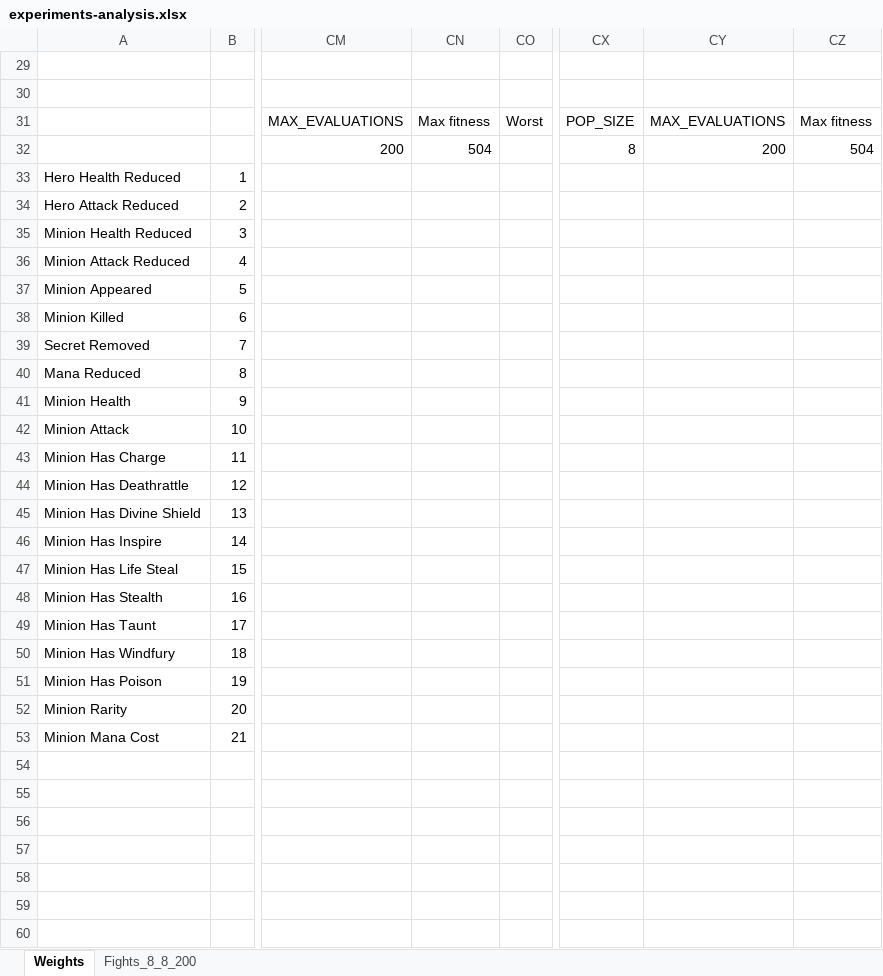
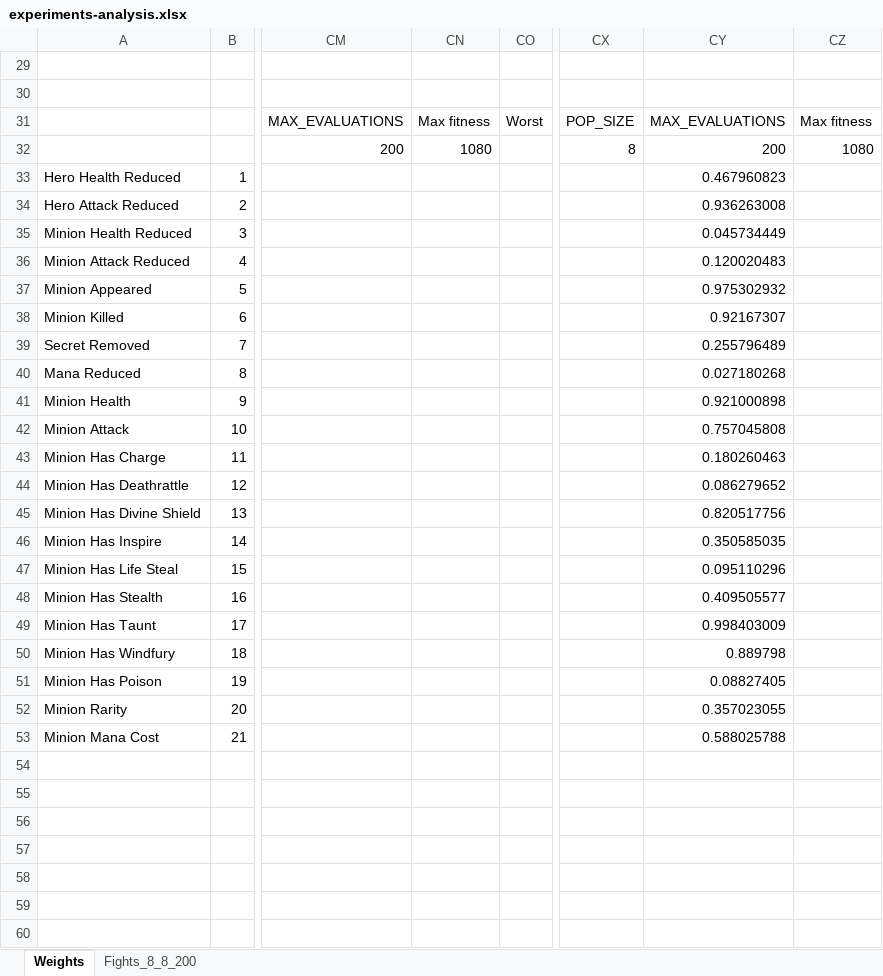
Before and after one commit to Andrzej-Krzyskow/SabberStone, an Excel workbook: core-extensions/SabberStoneCoreAi/my_results/experiments-analysis.xlsx, sheet Weights, drawn as a sheet; only a part is shown, gaps mark what is left out; values as stored, in another font and other column widths than the file's, no borders; table styles not drawn; the diff covers the shown part only; the diff names each change by its address in the sheet, - before the commit and + after, or states it on an @@ line.

```diff
--- a/core-extensions/SabberStoneCoreAi/my_results/experiments-analysis.xlsx (sheet Weights)
+++ b/core-extensions/SabberStoneCoreAi/my_results/experiments-analysis.xlsx (sheet Weights)
-CN32: 504
+CN32: 1080
-CZ32: 504
+CZ32: 1080
-CY33: (empty)
+CY33: 0.467960823
-CY34: (empty)
+CY34: 0.936263008
-CY35: (empty)
+CY35: 0.045734449
-CY36: (empty)
+CY36: 0.120020483
-CY37: (empty)
+CY37: 0.975302932
-CY38: (empty)
+CY38: 0.92167307
-CY39: (empty)
+CY39: 0.255796489
-CY40: (empty)
+CY40: 0.027180268
-CY41: (empty)
+CY41: 0.921000898
-CY42: (empty)
+CY42: 0.757045808
-CY43: (empty)
+CY43: 0.180260463
-CY44: (empty)
+CY44: 0.086279652
-CY45: (empty)
+CY45: 0.820517756
-CY46: (empty)
+CY46: 0.350585035
-CY47: (empty)
+CY47: 0.095110296
-CY48: (empty)
+CY48: 0.409505577
-CY49: (empty)
+CY49: 0.998403009
-CY50: (empty)
+CY50: 0.889798
-CY51: (empty)
+CY51: 0.08827405
-CY52: (empty)
+CY52: 0.357023055
-CY53: (empty)
+CY53: 0.588025788
```
Also changed, not shown: 16 added rows, 16 removed rows and 66 edited cells elsewhere in this sheet, sheet Fights_8_8_200, 25 other files.
